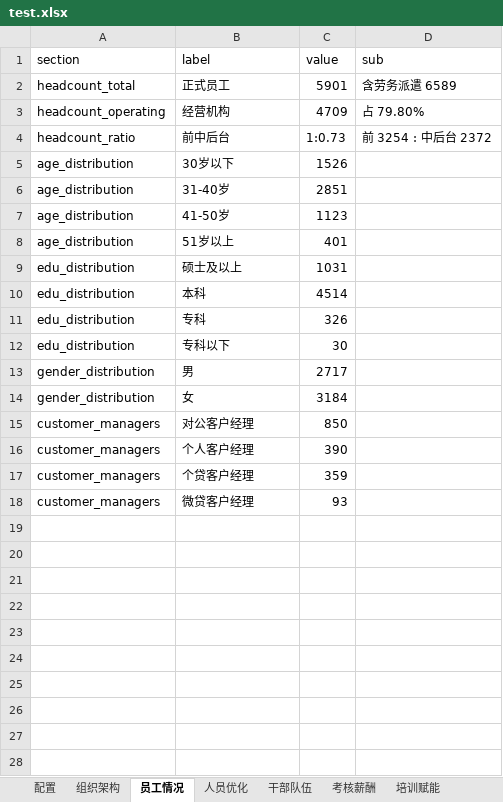
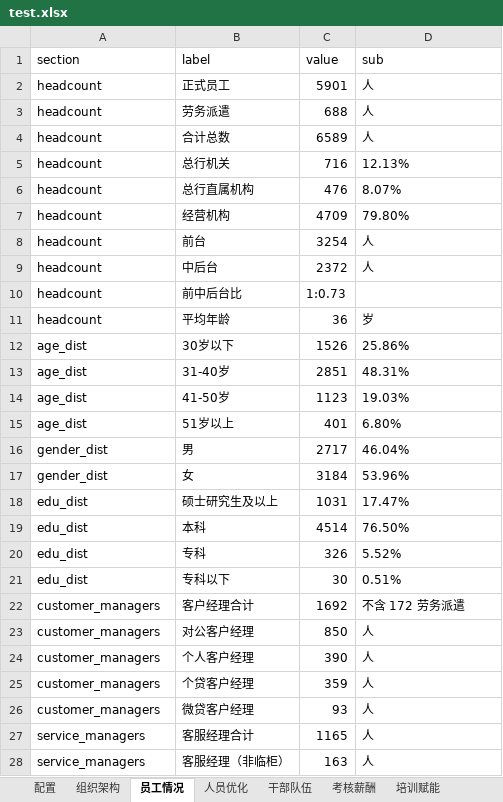
Before and after one commit to swei75/hr-dataui, an Excel workbook: data/test.xlsx, sheet 员工情况, drawn as a sheet; only a part is shown; values as stored, in another font and other column widths than the file's, no borders; removed rows and columns are numbered as before the commit, all else as after; the diff covers the shown part only; the diff names each change by its address in the sheet, - before the commit and + after, or states it on an @@ line.

```diff
--- a/data/test.xlsx (sheet 员工情况)
+++ b/data/test.xlsx (sheet 员工情况)
-A2 (section): headcount_total
+A2 (section): headcount
-D2 (sub): 含劳务派遣 6589
+D2 (sub): 人
+row 3: headcount | 劳务派遣 | 688 | 人
+row 4: headcount | 合计总数 | 6589 | 人
+row 5: headcount | 总行机关 | 716 | 12.13%
+row 6: headcount | 总行直属机构 | 476 | 8.07%
-A7 (section): headcount_operating
+A7 (section): headcount
-D7 (sub): 占 79.80%
+D7 (sub): 79.80%
-row 4: headcount_ratio | 前中后台 | 1:0.73 | 前 3254 : 中后台 2372
+row 8: headcount | 前台 | 3254 | 人
+row 9: headcount | 中后台 | 2372 | 人
+row 10: headcount | 前中后台比 | 1:0.73
+row 11: headcount | 平均年龄 | 36 | 岁
-A12:A15 (section): age_distribution
+A12:A15 (section): age_dist
-D12 (sub): (empty)
+D12 (sub): 25.86%
-D13 (sub): (empty)
+D13 (sub): 48.31%
-D14 (sub): (empty)
+D14 (sub): 19.03%
-D15 (sub): (empty)
+D15 (sub): 6.80%
-row 9: edu_distribution | 硕士及以上 | 1031
+row 16: gender_dist | 男 | 2717 | 46.04%
+row 17: gender_dist | 女 | 3184 | 53.96%
+row 18: edu_dist | 硕士研究生及以上 | 1031 | 17.47%
-A19:A21 (section): edu_distribution
+A19:A21 (section): edu_dist
-D19 (sub): (empty)
+D19 (sub): 76.50%
-D20 (sub): (empty)
+D20 (sub): 5.52%
-D21 (sub): (empty)
+D21 (sub): 0.51%
-row 13: gender_distribution | 男 | 2717
-row 14: gender_distribution | 女 | 3184
+row 22: customer_managers | 客户经理合计 | 1692 | 不含 172 劳务派遣
-D23:D26 (sub): (empty)
+D23:D26 (sub): 人
+row 27: service_managers | 客服经理合计 | 1165 | 人
+row 28: service_managers | 客服经理（非临柜） | 163 | 人
```
Also changed, not shown: 1 added row elsewhere in this sheet, sheet 人员优化, sheet 组织架构, sheet 培训赋能, sheet 干部队伍, sheet 考核薪酬, 5 other files.
